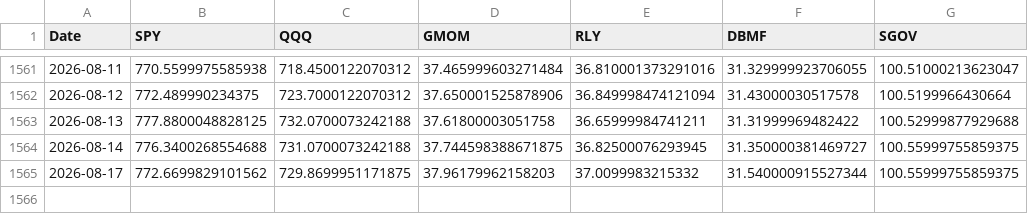
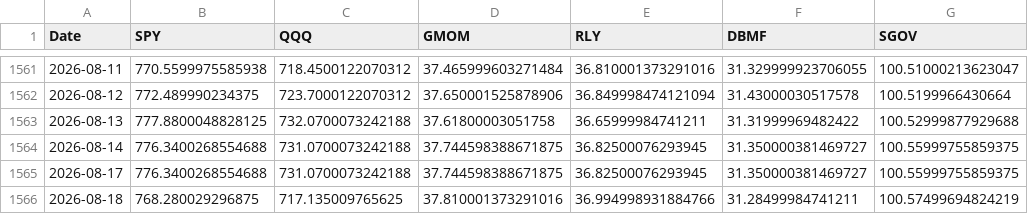
Before and after one commit to emkcufslp-kfc/Makret-Bull-and-Bear-Trap, a CSV file: data/Fund_Tactical_Results/Fund_Tactical_Prices.csv, drawn as a sheet; only a part is shown, gaps mark what is left out.

```diff
--- a/data/Fund_Tactical_Results/Fund_Tactical_Prices.csv
+++ b/data/Fund_Tactical_Results/Fund_Tactical_Prices.csv
@@ -1564,2 +1564,3 @@ Date,SPY,QQQ,GMOM,RLY,DBMF,SGOV
 2026-08-14,776.3400268554688,731.0700073242188,37.744598388671875,36.82500076293945,31.350000381469727,100.55999755859375
-2026-08-17,772.6699829101562,729.8699951171875,37.96179962158203,37.0099983215332,31.540000915527344,100.55999755859375
+2026-08-17,776.3400268554688,731.0700073242188,37.744598388671875,36.82500076293945,31.350000381469727,100.55999755859375
+2026-08-18,768.280029296875,717.135009765625,37.810001373291016,36.994998931884766,31.28499984741211,100.57499694824219
```
Also changed, not shown: data/Fund_Tactical_Results/Fund_Tactical_equity_curve.csv, data/Fund_Tactical_Results/Fund_Tactical_monthly_returns.csv, 18 other files.
